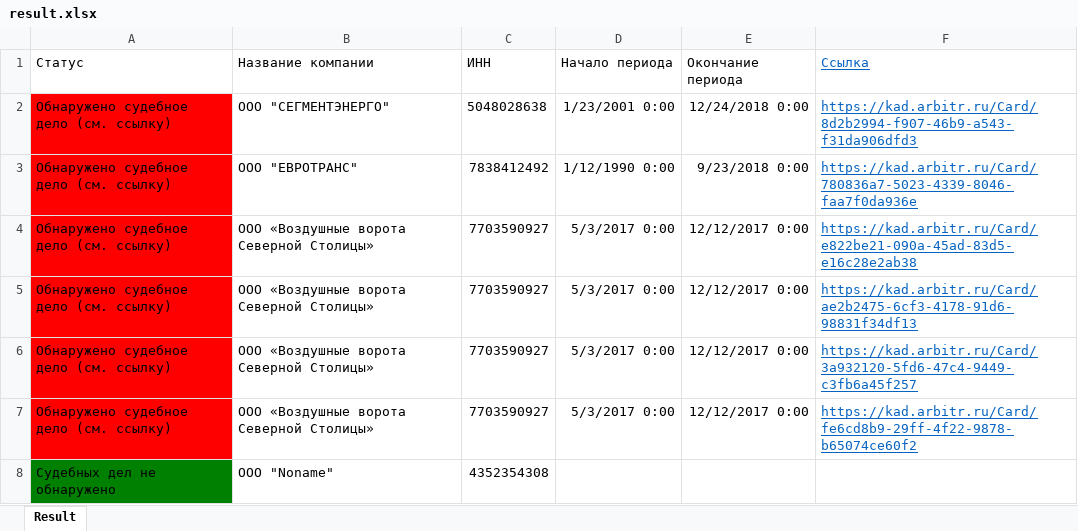
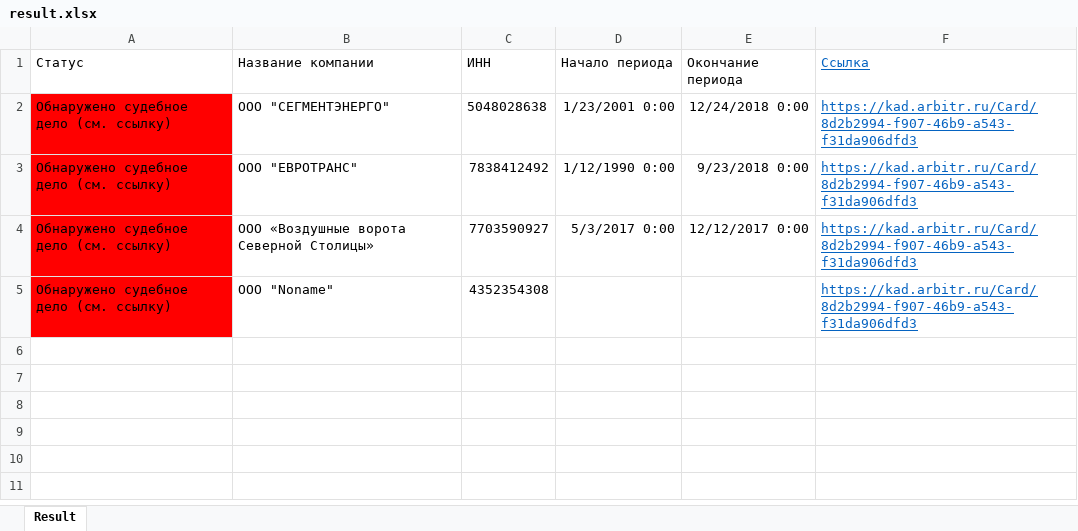
Before and after one commit to Al-Dani/PWC-Arbitr, an Excel workbook: result.xlsx, sheet Result, drawn as a sheet; values as stored, in another font and other column widths than the file's, no borders; table styles not drawn; removed rows and columns are numbered as before the commit, all else as after; the diff names each change by its address in the sheet, - before the commit and + after, or states it on an @@ line.

```diff
--- a/result.xlsx (sheet Result)
+++ b/result.xlsx (sheet Result)
-F3 (Ссылка): https://kad.arbitr.ru/Card/780836a7-5023-4339-8046-faa7f0da936e
+F3 (Ссылка): https://kad.arbitr.ru/Card/8d2b2994-f907-46b9-a543-f31da906dfd3
-row 4: Обнаружено судебное дело (см. ссылку) | ООО «Воздушные ворота Северной Столицы» | 7703590927 | 5/3/2017 0:00 | 12/12/2017 0:00 | https://kad.arbitr.ru/Card/e822be21-090a-45ad-83d5-e16c28e2ab38
-row 5: Обнаружено судебное дело (см. ссылку) | ООО «Воздушные ворота Северной Столицы» | 7703590927 | 5/3/2017 0:00 | 12/12/2017 0:00 | https://kad.arbitr.ru/Card/ae2b2475-6cf3-4178-91d6-98831f34df13
-F4 (Ссылка): https://kad.arbitr.ru/Card/3a932120-5fd6-47c4-9449-c3fb6a45f257
+F4 (Ссылка): https://kad.arbitr.ru/Card/8d2b2994-f907-46b9-a543-f31da906dfd3
-row 7: Обнаружено судебное дело (см. ссылку) | ООО «Воздушные ворота Северной Столицы» | 7703590927 | 5/3/2017 0:00 | 12/12/2017 0:00 | https://kad.arbitr.ru/Card/fe6cd8b9-29ff-4f22-9878-b65074ce60f2
-A5 (Статус): Судебных дел не обнаружено
+A5 (Статус): Обнаружено судебное дело (см. ссылку)
-A5 fill: #008000
+A5 fill: #FF0000
-F5 (Ссылка): (empty)
+F5 (Ссылка): https://kad.arbitr.ru/Card/8d2b2994-f907-46b9-a543-f31da906dfd3
```
Also changed, not shown: 1 other file.
